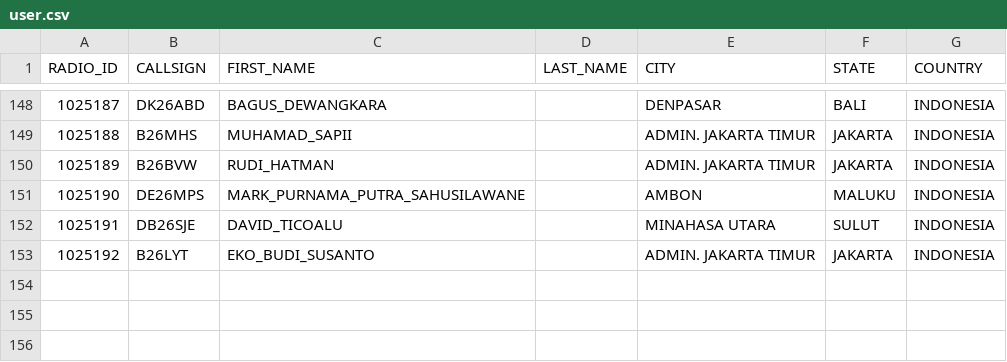
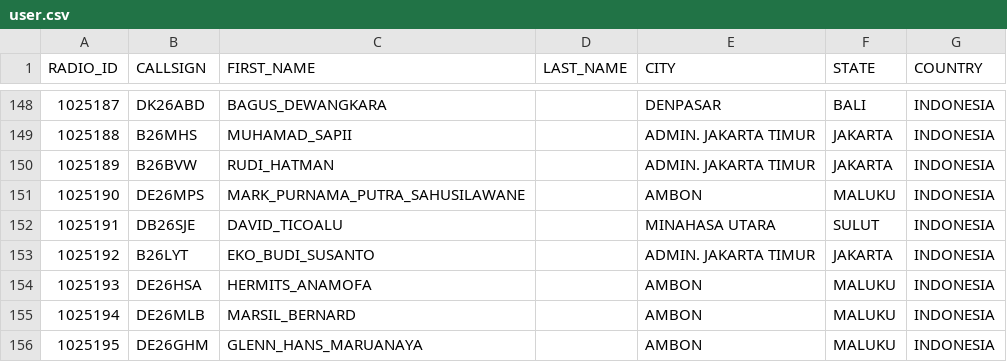
Before and after one commit to tombolptt/KT25ARI, a CSV file: user.csv, drawn as a sheet; only a part is shown, gaps mark what is left out; the diff names each change by its address in the sheet, - before the commit and + after, or states it on an @@ line.

Commit message:
Update user.csv otomatis via Aplikasi

```diff
--- a/user.csv
+++ b/user.csv
+row 154: 1025193 | DE26HSA | HERMITS_ANAMOFA |  | AMBON | MALUKU | INDONESIA
+row 155: 1025194 | DE26MLB | MARSIL_BERNARD |  | AMBON | MALUKU | INDONESIA
+row 156: 1025195 | DE26GHM | GLENN_HANS_MARUANAYA |  | AMBON | MALUKU | INDONESIA
```
